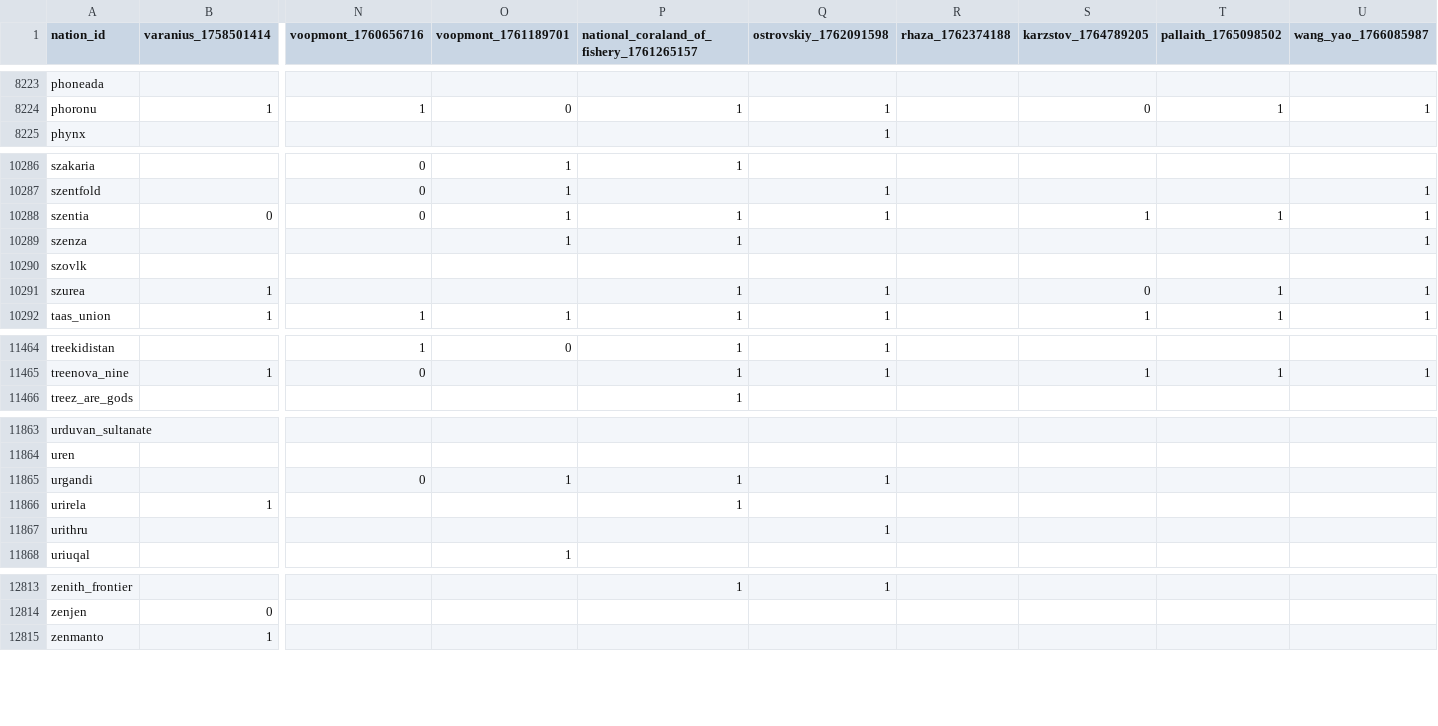
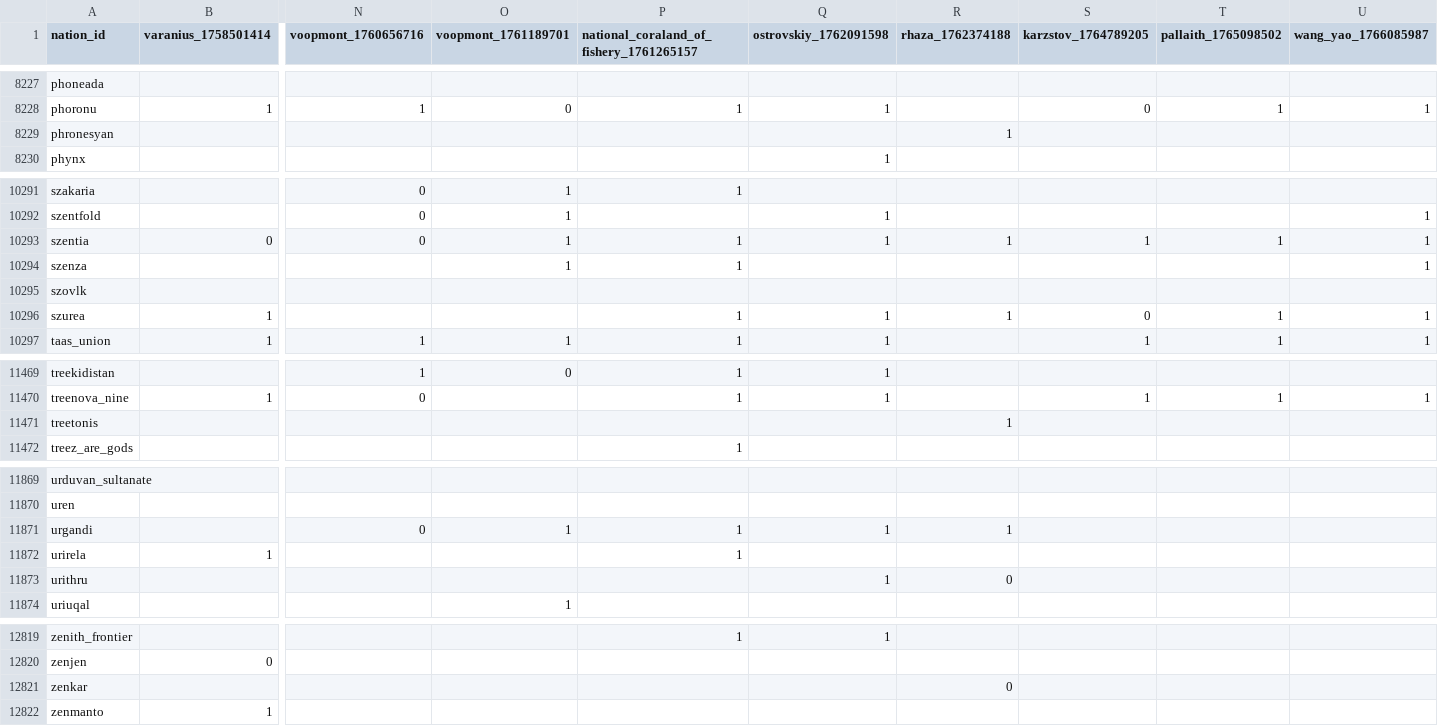
Before and after one commit to Bohaska/wa-voting-records, a CSV file: votes.csv, drawn as a sheet; only a part is shown, gaps mark what is left out; addresses are those after the commit; rows hold the shown columns only; the diff covers the shown part only; the diff names each change by its address in the sheet, - before the commit and + after, or states it on an @@ line.

```diff
--- a/votes.csv
+++ b/votes.csv
+row 8229: phronesyan |  |  |  |  |  | 1
-R10293 (rhaza_1762374188): (empty)
+R10293 (rhaza_1762374188): 1
-R10296 (rhaza_1762374188): (empty)
+R10296 (rhaza_1762374188): 1
+row 11471: treetonis |  |  |  |  |  | 1
-R11871 (rhaza_1762374188): (empty)
+R11871 (rhaza_1762374188): 1
-R11873 (rhaza_1762374188): (empty)
+R11873 (rhaza_1762374188): 0
+row 12821: zenkar |  |  |  |  |  | 0
```
Also changed, not shown: 4 added rows and 139 edited cells elsewhere in this file, 1 other file.
